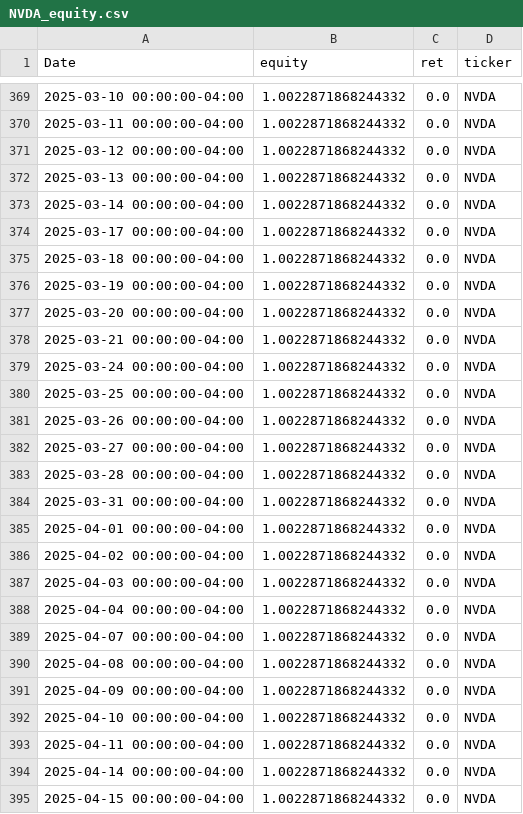
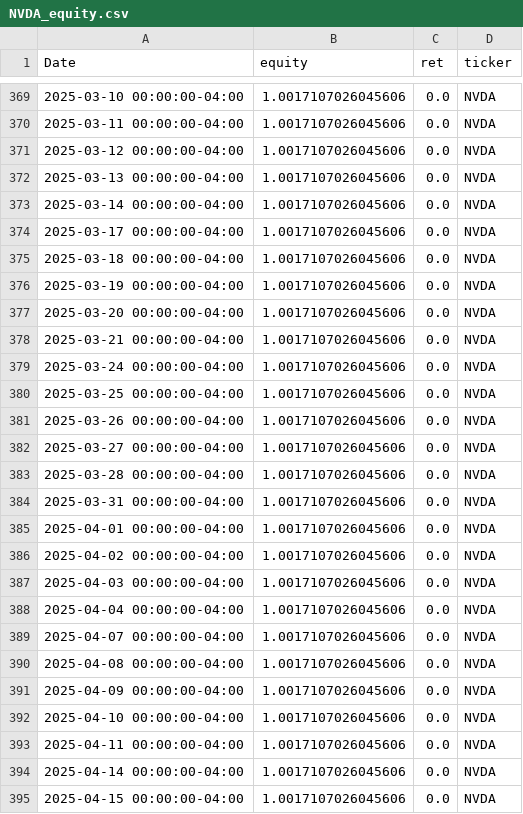
Before and after one commit to sebastian-siemianowski/python-options, a CSV file: backtests/NVDA_equity.csv, drawn as a sheet; only a part is shown, gaps mark what is left out; the diff covers the shown part only.

```diff
--- a/backtests/NVDA_equity.csv
+++ b/backtests/NVDA_equity.csv
@@ -369,27 +369,27 @@ Date,equity,ret,ticker
-2025-03-10 00:00:00-04:00,1.0022871868244332,0.0,NVDA
-2025-03-11 00:00:00-04:00,1.0022871868244332,0.0,NVDA
-2025-03-12 00:00:00-04:00,1.0022871868244332,0.0,NVDA
-2025-03-13 00:00:00-04:00,1.0022871868244332,0.0,NVDA
-2025-03-14 00:00:00-04:00,1.0022871868244332,0.0,NVDA
-2025-03-17 00:00:00-04:00,1.0022871868244332,0.0,NVDA
-2025-03-18 00:00:00-04:00,1.0022871868244332,0.0,NVDA
-2025-03-19 00:00:00-04:00,1.0022871868244332,0.0,NVDA
-2025-03-20 00:00:00-04:00,1.0022871868244332,0.0,NVDA
-2025-03-21 00:00:00-04:00,1.0022871868244332,0.0,NVDA
-2025-03-24 00:00:00-04:00,1.0022871868244332,0.0,NVDA
-2025-03-25 00:00:00-04:00,1.0022871868244332,0.0,NVDA
-2025-03-26 00:00:00-04:00,1.0022871868244332,0.0,NVDA
-2025-03-27 00:00:00-04:00,1.0022871868244332,0.0,NVDA
-2025-03-28 00:00:00-04:00,1.0022871868244332,0.0,NVDA
-2025-03-31 00:00:00-04:00,1.0022871868244332,0.0,NVDA
-2025-04-01 00:00:00-04:00,1.0022871868244332,0.0,NVDA
-2025-04-02 00:00:00-04:00,1.0022871868244332,0.0,NVDA
-2025-04-03 00:00:00-04:00,1.0022871868244332,0.0,NVDA
-2025-04-04 00:00:00-04:00,1.0022871868244332,0.0,NVDA
-2025-04-07 00:00:00-04:00,1.0022871868244332,0.0,NVDA
-2025-04-08 00:00:00-04:00,1.0022871868244332,0.0,NVDA
-2025-04-09 00:00:00-04:00,1.0022871868244332,0.0,NVDA
-2025-04-10 00:00:00-04:00,1.0022871868244332,0.0,NVDA
-2025-04-11 00:00:00-04:00,1.0022871868244332,0.0,NVDA
-2025-04-14 00:00:00-04:00,1.0022871868244332,0.0,NVDA
-2025-04-15 00:00:00-04:00,1.0022871868244332,0.0,NVDA
+2025-03-10 00:00:00-04:00,1.0017107026045606,0.0,NVDA
+2025-03-11 00:00:00-04:00,1.0017107026045606,0.0,NVDA
+2025-03-12 00:00:00-04:00,1.0017107026045606,0.0,NVDA
+2025-03-13 00:00:00-04:00,1.0017107026045606,0.0,NVDA
+2025-03-14 00:00:00-04:00,1.0017107026045606,0.0,NVDA
+2025-03-17 00:00:00-04:00,1.0017107026045606,0.0,NVDA
+2025-03-18 00:00:00-04:00,1.0017107026045606,0.0,NVDA
+2025-03-19 00:00:00-04:00,1.0017107026045606,0.0,NVDA
+2025-03-20 00:00:00-04:00,1.0017107026045606,0.0,NVDA
+2025-03-21 00:00:00-04:00,1.0017107026045606,0.0,NVDA
+2025-03-24 00:00:00-04:00,1.0017107026045606,0.0,NVDA
+2025-03-25 00:00:00-04:00,1.0017107026045606,0.0,NVDA
+2025-03-26 00:00:00-04:00,1.0017107026045606,0.0,NVDA
+2025-03-27 00:00:00-04:00,1.0017107026045606,0.0,NVDA
+2025-03-28 00:00:00-04:00,1.0017107026045606,0.0,NVDA
+2025-03-31 00:00:00-04:00,1.0017107026045606,0.0,NVDA
+2025-04-01 00:00:00-04:00,1.0017107026045606,0.0,NVDA
+2025-04-02 00:00:00-04:00,1.0017107026045606,0.0,NVDA
+2025-04-03 00:00:00-04:00,1.0017107026045606,0.0,NVDA
+2025-04-04 00:00:00-04:00,1.0017107026045606,0.0,NVDA
+2025-04-07 00:00:00-04:00,1.0017107026045606,0.0,NVDA
+2025-04-08 00:00:00-04:00,1.0017107026045606,0.0,NVDA
+2025-04-09 00:00:00-04:00,1.0017107026045606,0.0,NVDA
+2025-04-10 00:00:00-04:00,1.0017107026045606,0.0,NVDA
+2025-04-11 00:00:00-04:00,1.0017107026045606,0.0,NVDA
+2025-04-14 00:00:00-04:00,1.0017107026045606,0.0,NVDA
+2025-04-15 00:00:00-04:00,1.0017107026045606,0.0,NVDA
```
Also changed, not shown: 134 edited cells elsewhere in this file, backtests/AAPL_equity.csv, backtests/MSFT_equity.csv, 8 other files.
